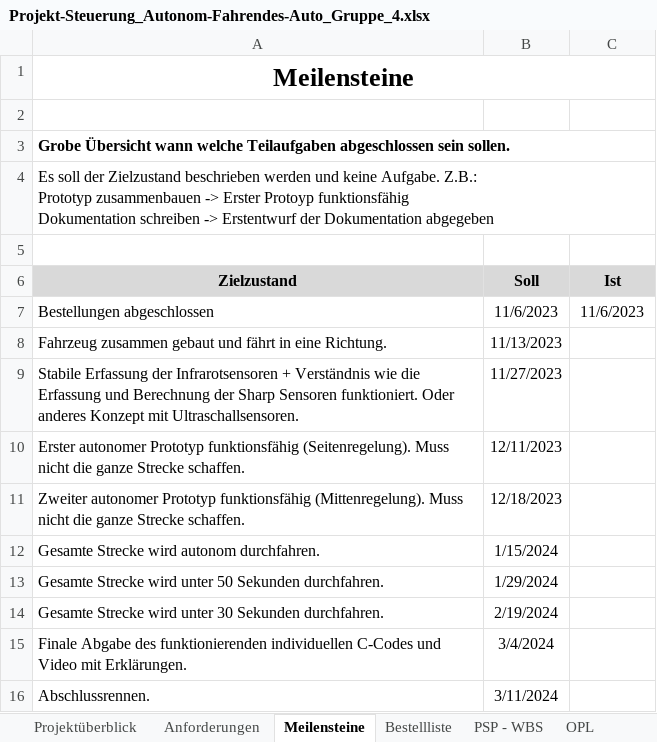
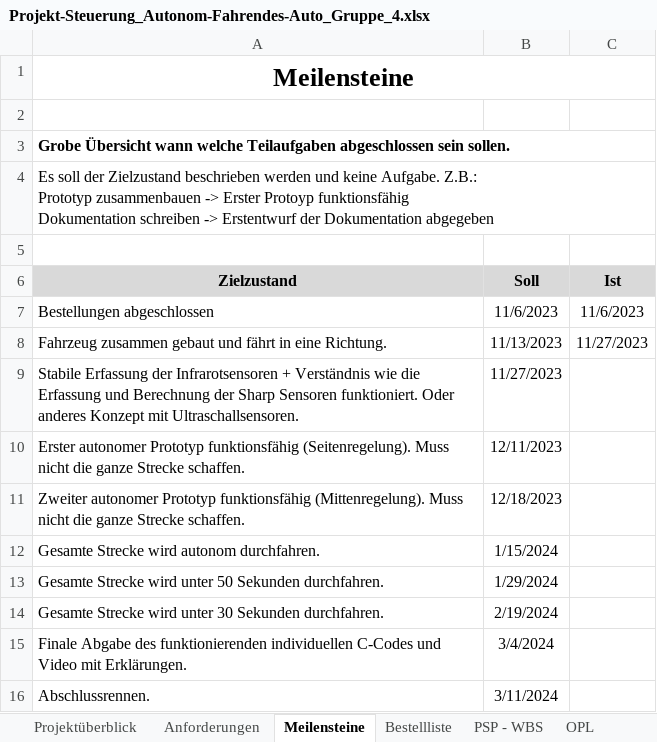
Before and after one commit to jahnhtl/group-04, an Excel workbook: Dokumentation/Projekt-Steuerung_Autonom-Fahrendes-Auto_Gruppe_4.xlsx, sheet Meilensteine, drawn as a sheet; values as stored, in another font and other column widths than the file's, no borders; the diff names each change by its address in the sheet, - before the commit and + after, or states it on an @@ line.

```diff
--- a/Dokumentation/Projekt-Steuerung_Autonom-Fahrendes-Auto_Gruppe_4.xlsx (sheet Meilensteine)
+++ b/Dokumentation/Projekt-Steuerung_Autonom-Fahrendes-Auto_Gruppe_4.xlsx (sheet Meilensteine)
-C8 (Ist): (empty)
+C8 (Ist): 11/27/2023
```
Also changed, not shown: sheet Arbeitstagebuch_Köklü, sheet Arbeitstagebuch_Mustafic.
